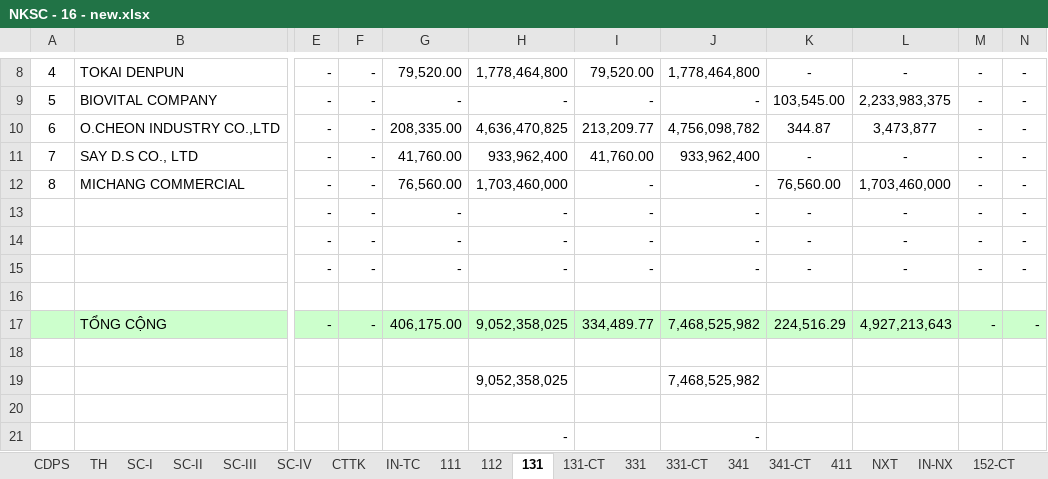
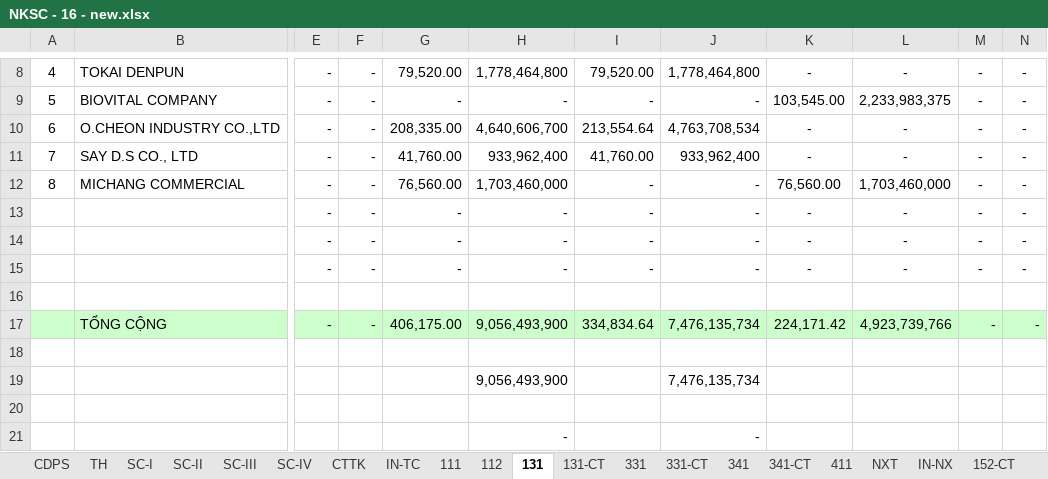
Before and after one commit to vuphuong11/02.KE-TOAN, an Excel workbook: SO SACH - LA/SO SACH/2016/NKSC - 16 - new.xlsx, sheet 131, drawn as a sheet; only a part is shown, gaps mark what is left out; values as stored, in another font and other column widths than the file's, no borders; removed rows and columns are numbered as before the commit, all else as after; rows hold the shown columns only; the diff names each change by its address in the sheet, - before the commit and + after, or states it on an @@ line.

```diff
--- a/SO SACH - LA/SO SACH/2016/NKSC - 16 - new.xlsx (sheet 131)
+++ b/SO SACH - LA/SO SACH/2016/NKSC - 16 - new.xlsx (sheet 131)
-H10: 4,636,470,825
+H10: 4,640,606,700
-I10: 213,209.77
+I10: 213,554.64
-J10: 4,756,098,782
+J10: 4,763,708,534
-K10: 344.87
+K10: -
-L10: 3,473,877
+L10: -
-H17: 9,052,358,025
+H17: 9,056,493,900
-I17: 334,489.77
+I17: 334,834.64
-J17: 7,468,525,982
+J17: 7,476,135,734
-K17: 224,516.29
+K17: 224,171.42
-L17: 4,927,213,643
+L17: 4,923,739,766
-row 19:  |  |  |  |  | 9,052,358,025 |  | 7,468,525,982
+row 19:  |  |  |  |  | 9,056,493,900 |  | 7,476,135,734
```
Also changed, not shown: sheet TH, sheet NXT, sheet 331-CT, sheet 112, sheet 131-CT, sheet CDPS, 2 more sheets, formulas that keep their value, hidden cells, CONG NO/CONG NO 2016/CN Tổng hợp.xlsx, CONG NO/CONG NO 2016/Cong no NL ca.xlsx, 11 other files.
